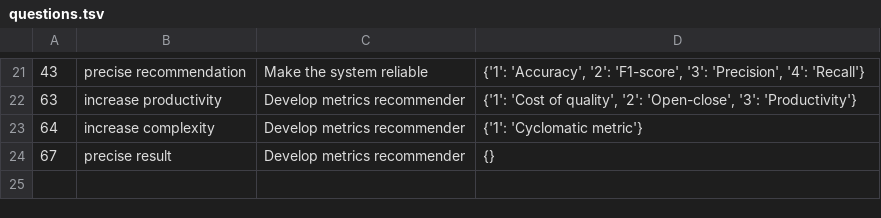
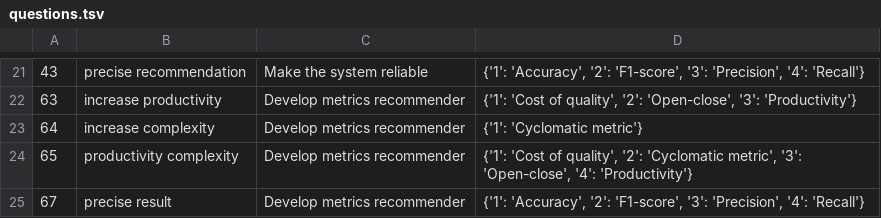
Before and after one commit to Shuvani/MetricsRecommender, a TSV file: gqm_api/questions.tsv, drawn as a sheet; only a part is shown, gaps mark what is left out.

```diff
--- a/gqm_api/questions.tsv
+++ b/gqm_api/questions.tsv
@@ -23,2 +23,3 @@
 64	increase complexity	Develop metrics recommender	{'1': 'Cyclomatic metric'}
-67	precise result	Develop metrics recommender	{}
+65	productivity complexity	Develop metrics recommender	{'1': 'Cost of quality', '2': 'Cyclomatic metric', '3': 'Open-close', '4': 'Productivity'}
+67	precise result	Develop metrics recommender	{'1': 'Accuracy', '2': 'F1-score', '3': 'Precision', '4': 'Recall'}
```
Also changed, not shown: gqm_api/questions.csv, 2 other files.
